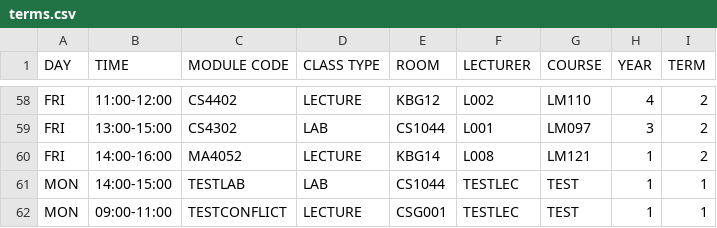
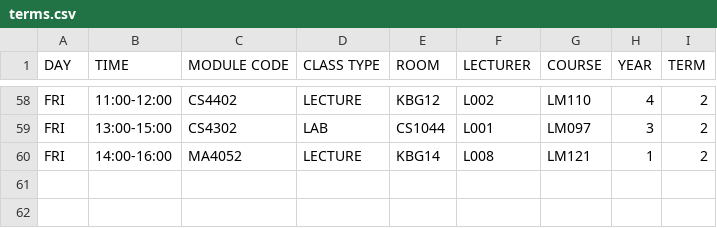
Before and after one commit to CS4013-Project/Timetable, a CSV file: timetablesysytem/src/main/resources/data/terms.csv, drawn as a sheet; only a part is shown, gaps mark what is left out.

Commit message:
Removing test entrys from terms.csv

```diff
--- a/timetablesysytem/src/main/resources/data/terms.csv
+++ b/timetablesysytem/src/main/resources/data/terms.csv
@@ -60,3 +60 @@ FRI,13:00-15:00,CS4302,LAB,CS1044,L001,LM097,3,2
 FRI,14:00-16:00,MA4052,LECTURE,KBG14,L008,LM121,1,2
-MON,14:00-15:00,TESTLAB,LAB,CS1044,TESTLEC,TEST,1,1
-MON,09:00-11:00,TESTCONFLICT,LECTURE,CSG001,TESTLEC,TEST,1,1
```
